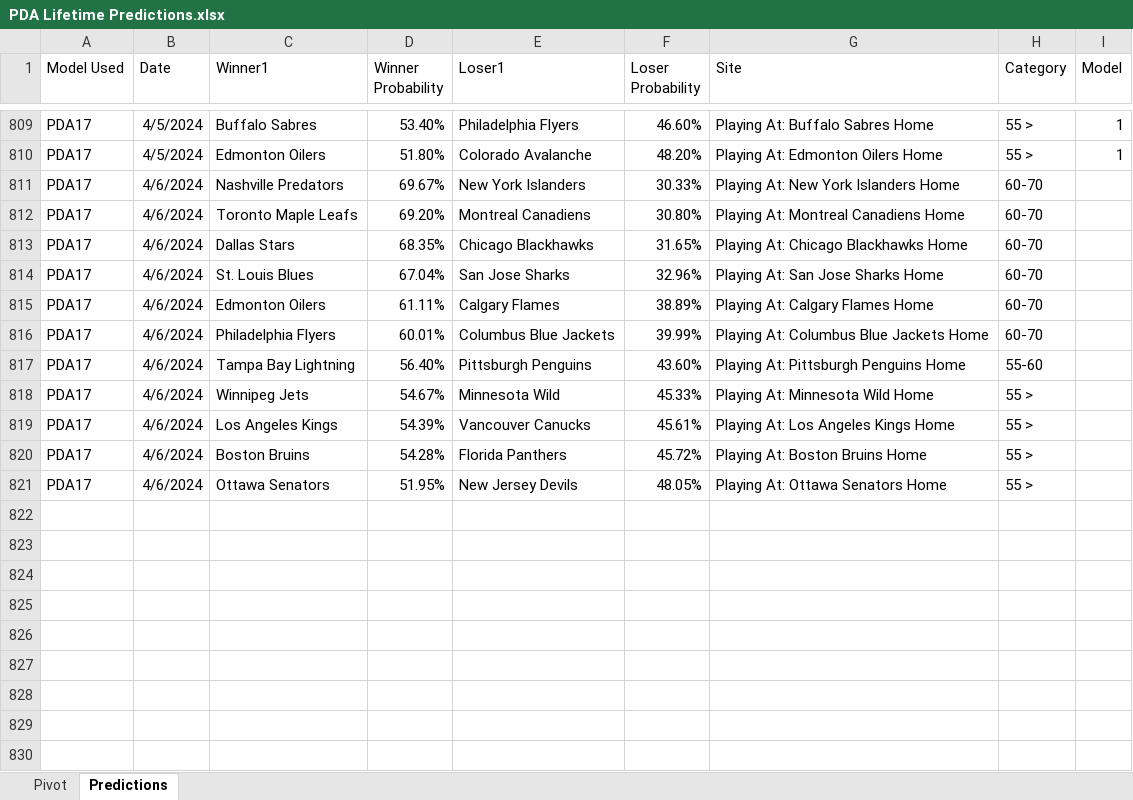
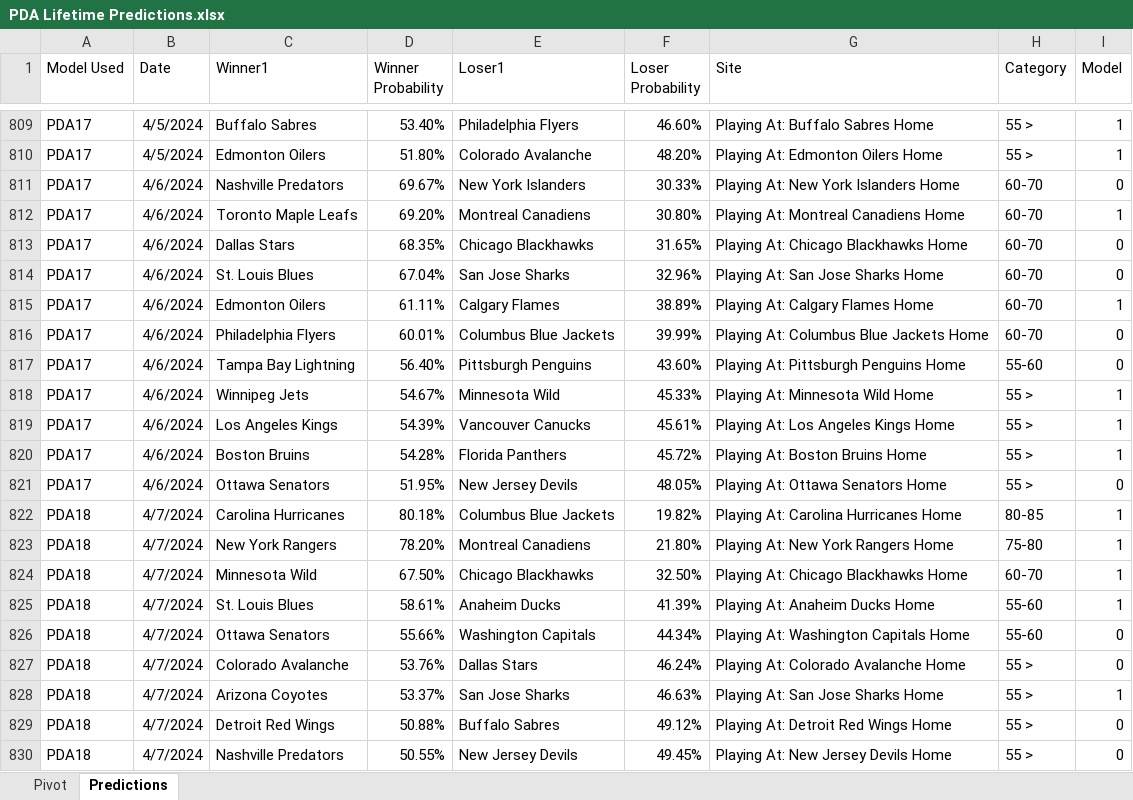
Before and after one commit to thomashigginsdatascientist/Hockey_Model, an Excel workbook: PDA Lifetime Predictions.xlsx, sheet Predictions, drawn as a sheet; only a part is shown, gaps mark what is left out; values as stored, in another font and other column widths than the file's, no borders; the diff names each change by its address in the sheet, - before the commit and + after, or states it on an @@ line.

Commit message:
updated predictions

```diff
--- a/PDA Lifetime Predictions.xlsx (sheet Predictions)
+++ b/PDA Lifetime Predictions.xlsx (sheet Predictions)
-I811 (Model): (empty)
+I811 (Model): 0
-I812 (Model): (empty)
+I812 (Model): 1
-I813:I814 (Model): (empty)
+I813:I814 (Model): 0
-I815 (Model): (empty)
+I815 (Model): 1
-I816:I817 (Model): (empty)
+I816:I817 (Model): 0
-I818:I820 (Model): (empty)
+I818:I820 (Model): 1
-I821 (Model): (empty)
+I821 (Model): 0
+row 822: PDA18 | 4/7/2024 | Carolina Hurricanes | 80.18% | Columbus Blue Jackets | 19.82% | Playing At: Carolina Hurricanes Home | 80-85 | 1
+row 823: PDA18 | 4/7/2024 | New York Rangers | 78.20% | Montreal Canadiens | 21.80% | Playing At: New York Rangers Home | 75-80 | 1
+row 824: PDA18 | 4/7/2024 | Minnesota Wild | 67.50% | Chicago Blackhawks | 32.50% | Playing At: Chicago Blackhawks Home | 60-70 | 1
+row 825: PDA18 | 4/7/2024 | St. Louis Blues | 58.61% | Anaheim Ducks | 41.39% | Playing At: Anaheim Ducks Home | 55-60 | 1
+row 826: PDA18 | 4/7/2024 | Ottawa Senators | 55.66% | Washington Capitals | 44.34% | Playing At: Washington Capitals Home | 55-60 | 0
+row 827: PDA18 | 4/7/2024 | Colorado Avalanche | 53.76% | Dallas Stars | 46.24% | Playing At: Colorado Avalanche Home | 55 > | 0
+row 828: PDA18 | 4/7/2024 | Arizona Coyotes | 53.37% | San Jose Sharks | 46.63% | Playing At: San Jose Sharks Home | 55 > | 1
+row 829: PDA18 | 4/7/2024 | Detroit Red Wings | 50.88% | Buffalo Sabres | 49.12% | Playing At: Detroit Red Wings Home | 55 > | 0
+row 830: PDA18 | 4/7/2024 | Nashville Predators | 50.55% | New Jersey Devils | 49.45% | Playing At: New Jersey Devils Home | 55 > | 0
```
Also changed, not shown: sheet Pivot, 7 other files.
